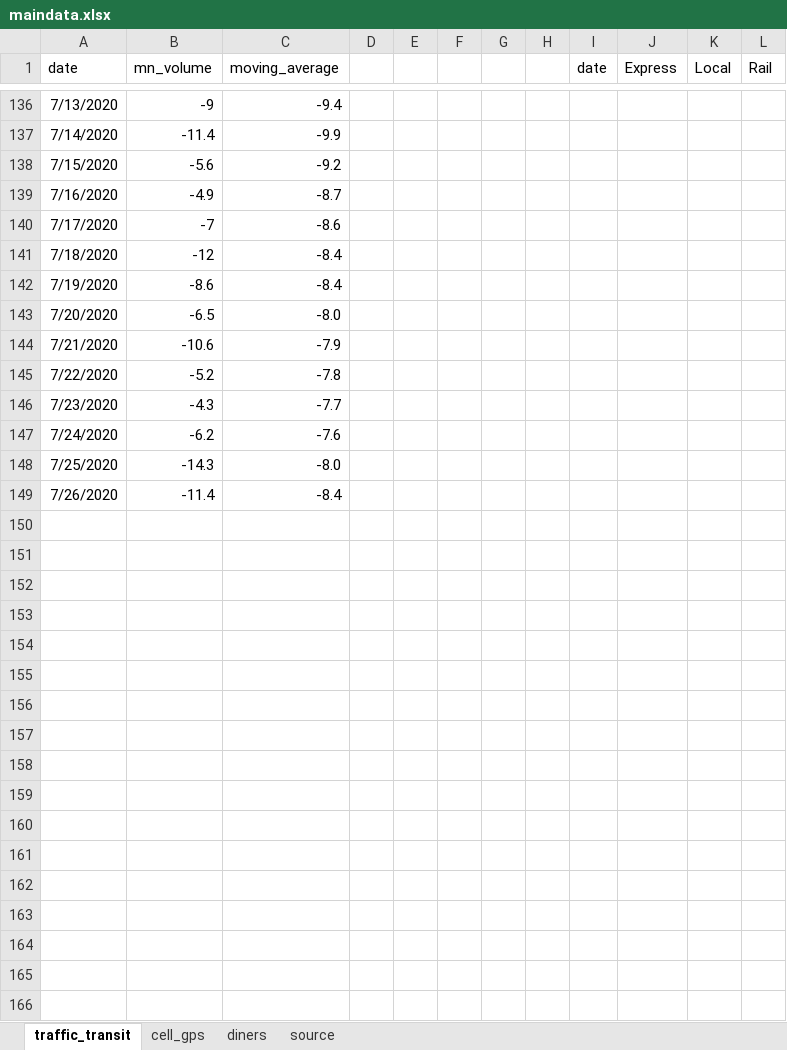
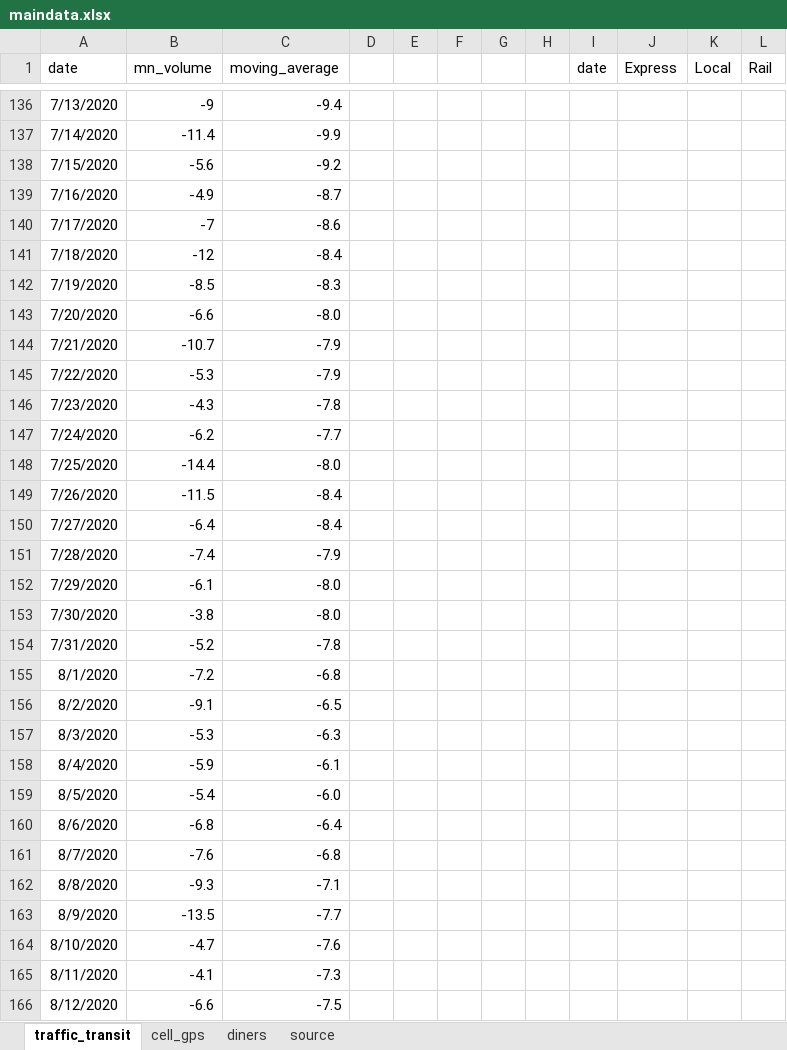
Before and after one commit to striblab/20200622-cvnormal, an Excel workbook: sources/data/maindata.xlsx, sheet traffic_transit, drawn as a sheet; only a part is shown, gaps mark what is left out; values as stored, in another font and other column widths than the file's, no borders; the diff names each change by its address in the sheet, - before the commit and + after, or states it on an @@ line.

```diff
--- a/sources/data/maindata.xlsx (sheet traffic_transit)
+++ b/sources/data/maindata.xlsx (sheet traffic_transit)
-B142 (mn_volume): -8.6
+B142 (mn_volume): -8.5
-C142 (moving_average): -8.4
+C142 (moving_average): -8.3
-B143 (mn_volume): -6.5
+B143 (mn_volume): -6.6
-B144 (mn_volume): -10.6
+B144 (mn_volume): -10.7
-B145 (mn_volume): -5.2
+B145 (mn_volume): -5.3
-C145 (moving_average): -7.8
+C145 (moving_average): -7.9
-C146 (moving_average): -7.7
+C146 (moving_average): -7.8
-C147 (moving_average): -7.6
+C147 (moving_average): -7.7
-B148 (mn_volume): -14.3
+B148 (mn_volume): -14.4
-B149 (mn_volume): -11.4
+B149 (mn_volume): -11.5
+row 150: 7/27/2020 | -6.4 | -8.4
+row 151: 7/28/2020 | -7.4 | -7.9
+row 152: 7/29/2020 | -6.1 | -8.0
+row 153: 7/30/2020 | -3.8 | -8.0
+row 154: 7/31/2020 | -5.2 | -7.8
+row 155: 8/1/2020 | -7.2 | -6.8
+row 156: 8/2/2020 | -9.1 | -6.5
+row 157: 8/3/2020 | -5.3 | -6.3
+row 158: 8/4/2020 | -5.9 | -6.1
+row 159: 8/5/2020 | -5.4 | -6.0
+row 160: 8/6/2020 | -6.8 | -6.4
+row 161: 8/7/2020 | -7.6 | -6.8
+row 162: 8/8/2020 | -9.3 | -7.1
+row 163: 8/9/2020 | -13.5 | -7.7
+row 164: 8/10/2020 | -4.7 | -7.6
+row 165: 8/11/2020 | -4.1 | -7.3
+row 166: 8/12/2020 | -6.6 | -7.5
```
Also changed, not shown: sheet cell_gps, 3 other files.
